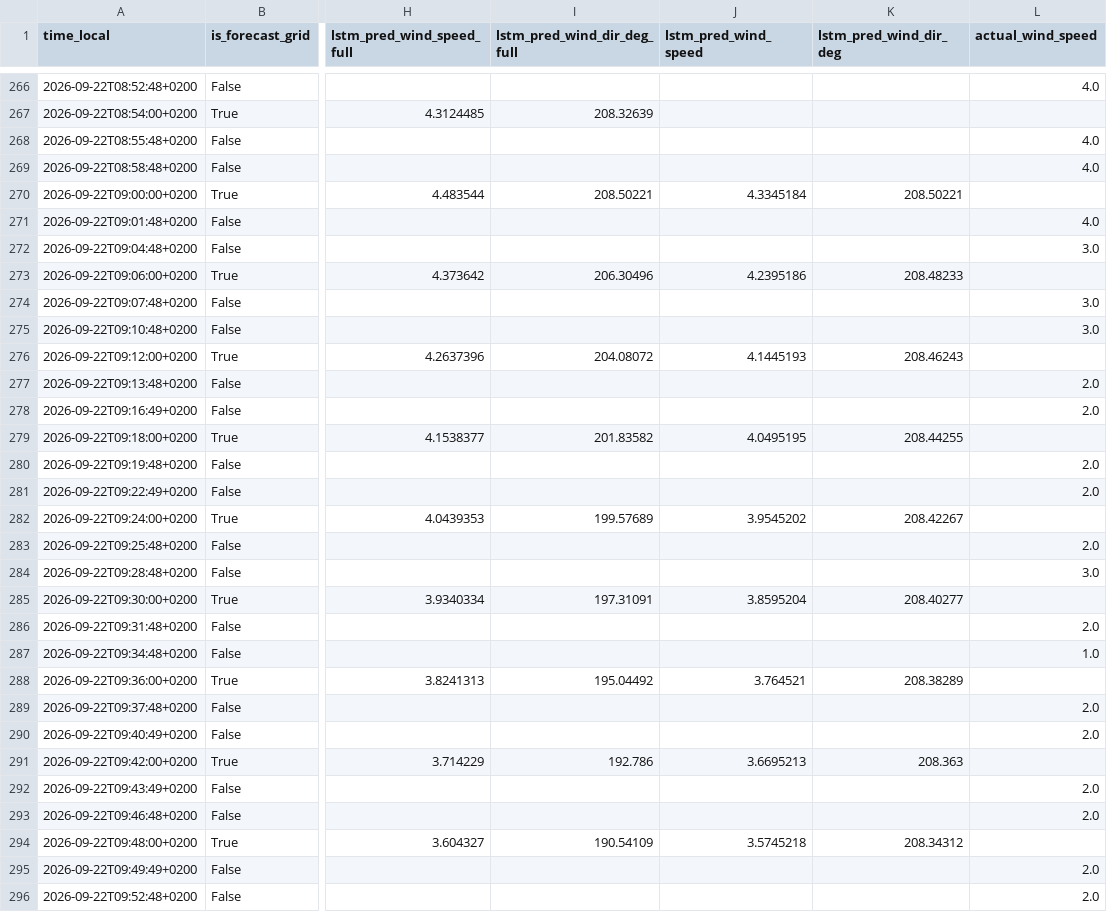
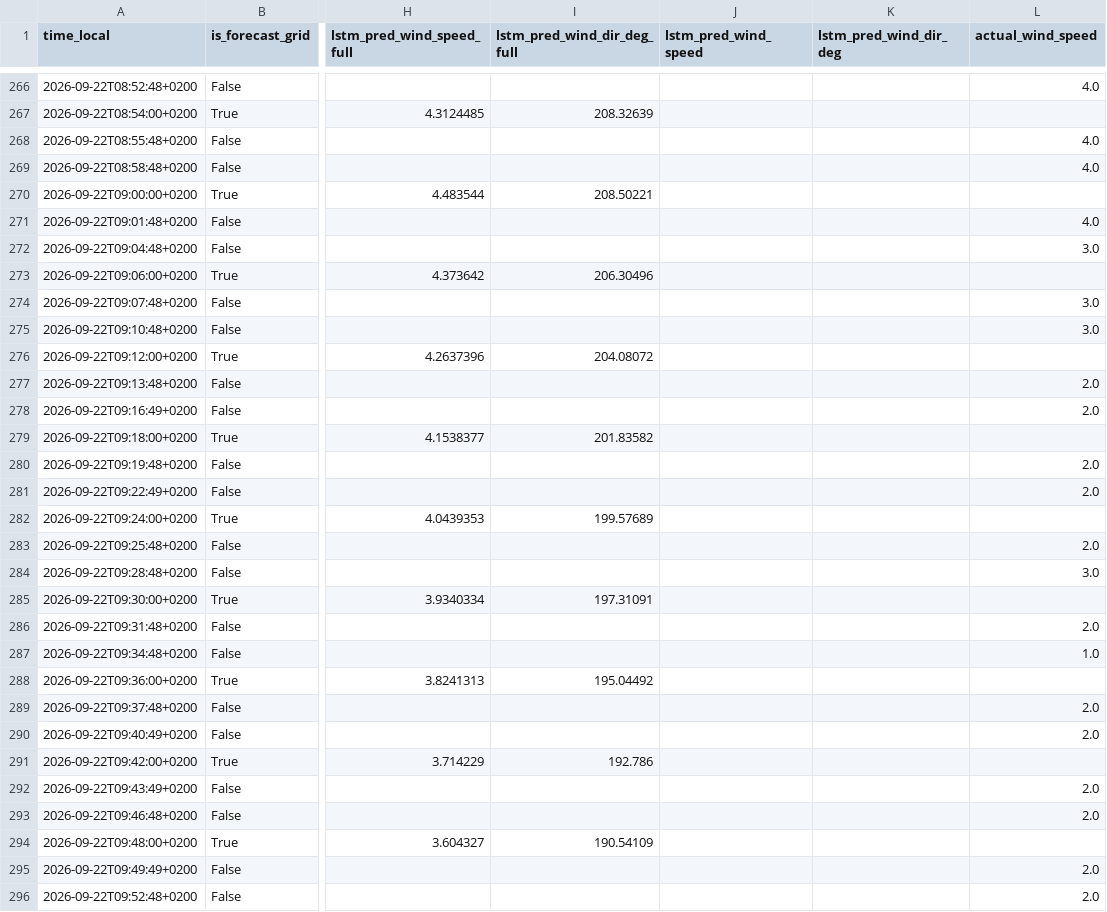
Before and after one commit to sandervancranenburgh/wind_dashboard, a CSV file: docs/current_day_predictions.csv, drawn as a sheet; only a part is shown, gaps mark what is left out; the diff covers the shown part only; the diff names each change by its address in the sheet, - before the commit and + after, or states it on an @@ line.

```diff
--- a/docs/current_day_predictions.csv
+++ b/docs/current_day_predictions.csv
-J270 (lstm_pred_wind_speed): 4.3345184
+J270 (lstm_pred_wind_speed): (empty)
-K270 (lstm_pred_wind_dir_deg): 208.50221
+K270 (lstm_pred_wind_dir_deg): (empty)
-J273 (lstm_pred_wind_speed): 4.2395186
+J273 (lstm_pred_wind_speed): (empty)
-K273 (lstm_pred_wind_dir_deg): 208.48233
+K273 (lstm_pred_wind_dir_deg): (empty)
-J276 (lstm_pred_wind_speed): 4.1445193
+J276 (lstm_pred_wind_speed): (empty)
-K276 (lstm_pred_wind_dir_deg): 208.46243
+K276 (lstm_pred_wind_dir_deg): (empty)
-J279 (lstm_pred_wind_speed): 4.0495195
+J279 (lstm_pred_wind_speed): (empty)
-K279 (lstm_pred_wind_dir_deg): 208.44255
+K279 (lstm_pred_wind_dir_deg): (empty)
-J282 (lstm_pred_wind_speed): 3.9545202
+J282 (lstm_pred_wind_speed): (empty)
-K282 (lstm_pred_wind_dir_deg): 208.42267
+K282 (lstm_pred_wind_dir_deg): (empty)
-J285 (lstm_pred_wind_speed): 3.8595204
+J285 (lstm_pred_wind_speed): (empty)
-K285 (lstm_pred_wind_dir_deg): 208.40277
+K285 (lstm_pred_wind_dir_deg): (empty)
-J288 (lstm_pred_wind_speed): 3.764521
+J288 (lstm_pred_wind_speed): (empty)
-K288 (lstm_pred_wind_dir_deg): 208.38289
+K288 (lstm_pred_wind_dir_deg): (empty)
-J291 (lstm_pred_wind_speed): 3.6695213
+J291 (lstm_pred_wind_speed): (empty)
-K291 (lstm_pred_wind_dir_deg): 208.363
+K291 (lstm_pred_wind_dir_deg): (empty)
-J294 (lstm_pred_wind_speed): 3.5745218
+J294 (lstm_pred_wind_speed): (empty)
-K294 (lstm_pred_wind_dir_deg): 208.34312
+K294 (lstm_pred_wind_dir_deg): (empty)
```
Also changed, not shown: 2 added rows and 12 edited cells elsewhere in this file, 5 other files.
